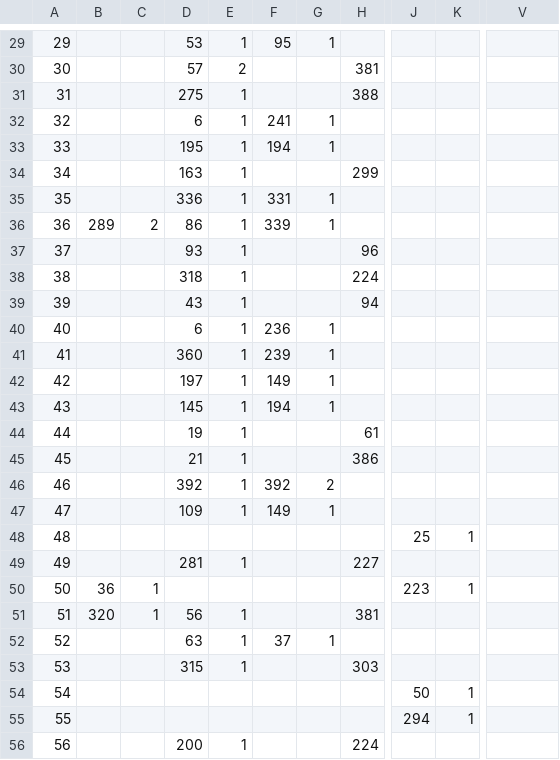
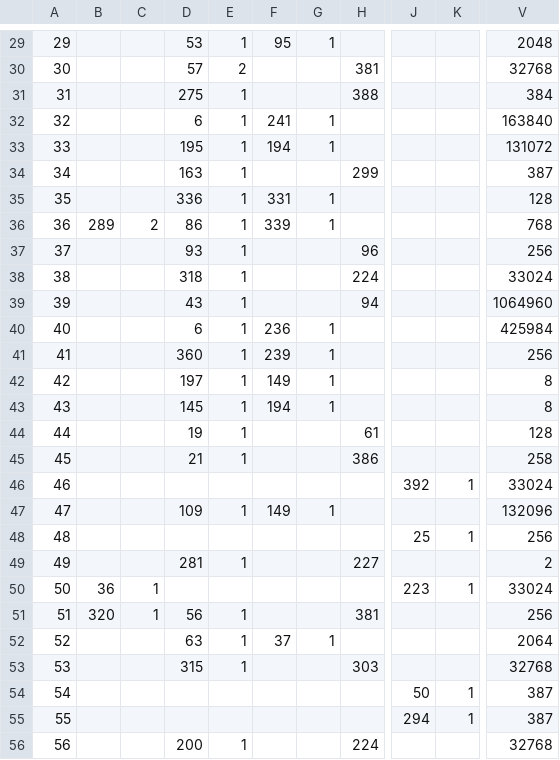
Before and after one commit to LeeSeungYun1020/Gets, a CSV file: server/coordination/coordination.csv, drawn as a sheet; only a part is shown, gaps mark what is left out; the diff covers the shown part only; the diff names each change by its address in the sheet, - before the commit and + after, or states it on an @@ line.

```diff
--- a/server/coordination/coordination.csv
+++ b/server/coordination/coordination.csv
-V29: (empty)
+V29: 2048
-V30: (empty)
+V30: 32768
-V31: (empty)
+V31: 384
-V32: (empty)
+V32: 163840
-V33: (empty)
+V33: 131072
-V34: (empty)
+V34: 387
-V35: (empty)
+V35: 128
-V36: (empty)
+V36: 768
-V37: (empty)
+V37: 256
-V38: (empty)
+V38: 33024
-V39: (empty)
+V39: 1064960
-V40: (empty)
+V40: 425984
-V41: (empty)
+V41: 256
-V42:V43: (empty)
+V42:V43: 8
-V44: (empty)
+V44: 128
-V45: (empty)
+V45: 258
-D46: 392
+D46: (empty)
-E46: 1
+E46: (empty)
-F46: 392
+F46: (empty)
-G46: 2
+G46: (empty)
-J46: (empty)
+J46: 392
-K46: (empty)
+K46: 1
-V46: (empty)
+V46: 33024
-V47: (empty)
+V47: 132096
-V48: (empty)
+V48: 256
-V49: (empty)
+V49: 2
-V50: (empty)
+V50: 33024
-V51: (empty)
+V51: 256
-V52: (empty)
+V52: 2064
-V53: (empty)
+V53: 32768
-V54:V55: (empty)
+V54:V55: 387
-V56: (empty)
+V56: 32768
```
Also changed, not shown: 51 edited cells elsewhere in this file.
